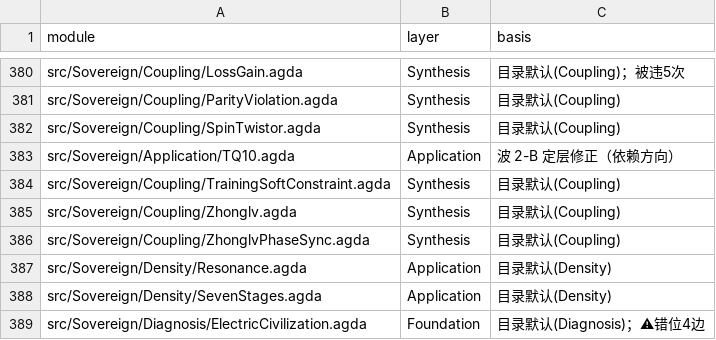
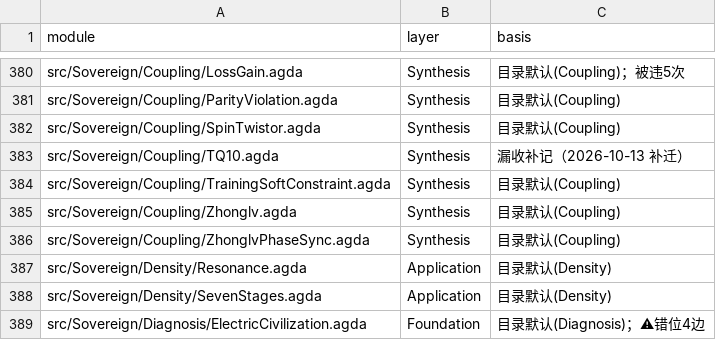
Before and after one commit to triqchem-lab/discrete-mathematics, a CSV file: docs/migration/layer-map.csv, drawn as a sheet; only a part is shown, gaps mark what is left out; removed rows and columns are numbered as before the commit, all else as after; the diff names each change by its address in the sheet, - before the commit and + after, or states it on an @@ line.

Commit message:
补迁 layer-map 漏收件 Coupling/TQ10 → Synthesis/TQ10（layer-map 383 行原路径列被波 2-B 误填为目标路径 Application/TQ10.agda 致漏收；据 module-inventory:397 判定为存量件）；V1 EXIT=0、断链 0；同步修正 layer-map 误填行与 sov-format-spec 引用

```diff
--- a/docs/migration/layer-map.csv
+++ b/docs/migration/layer-map.csv
-row 383: src/Sovereign/Application/TQ10.agda | Application | 波 2-B 定层修正（依赖方向）
+row 383: src/Sovereign/Coupling/TQ10.agda | Synthesis | 漏收补记（2026-10-13 补迁）
```
Also changed, not shown: 2 other files.
